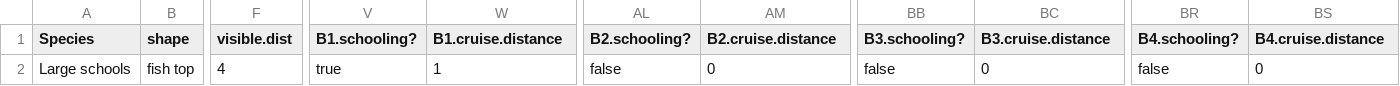
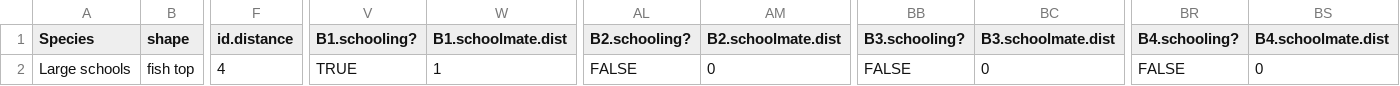
Before and after one commit to miguelppais/fishcensus-netlogo, a CSV file: Large schools.csv, drawn as a sheet; only a part is shown, gaps mark what is left out; the diff names each change by its address in the sheet, - before the commit and + after, or states it on an @@ line.

Commit message:
Renamed visible.dist and cruise.distance on both models and input files. Info tabs erased.

```diff
--- a/Large schools.csv
+++ b/Large schools.csv
-F1: visible.dist
+F1: id.distance
-W1: B1.cruise.distance
+W1: B1.schoolmate.dist
-AM1: B2.cruise.distance
+AM1: B2.schoolmate.dist
-BC1: B3.cruise.distance
+BC1: B3.schoolmate.dist
-BS1: B4.cruise.distance
+BS1: B4.schoolmate.dist
-V2 (B1.schooling?): true
+V2 (B1.schooling?): TRUE
-AL2 (B2.schooling?): false
+AL2 (B2.schooling?): FALSE
-BB2 (B3.schooling?): false
+BB2 (B3.schooling?): FALSE
-BR2 (B4.schooling?): false
+BR2 (B4.schooling?): FALSE
```
Also changed, not shown: large bold.csv, large indifferent.csv, 9 other files.
